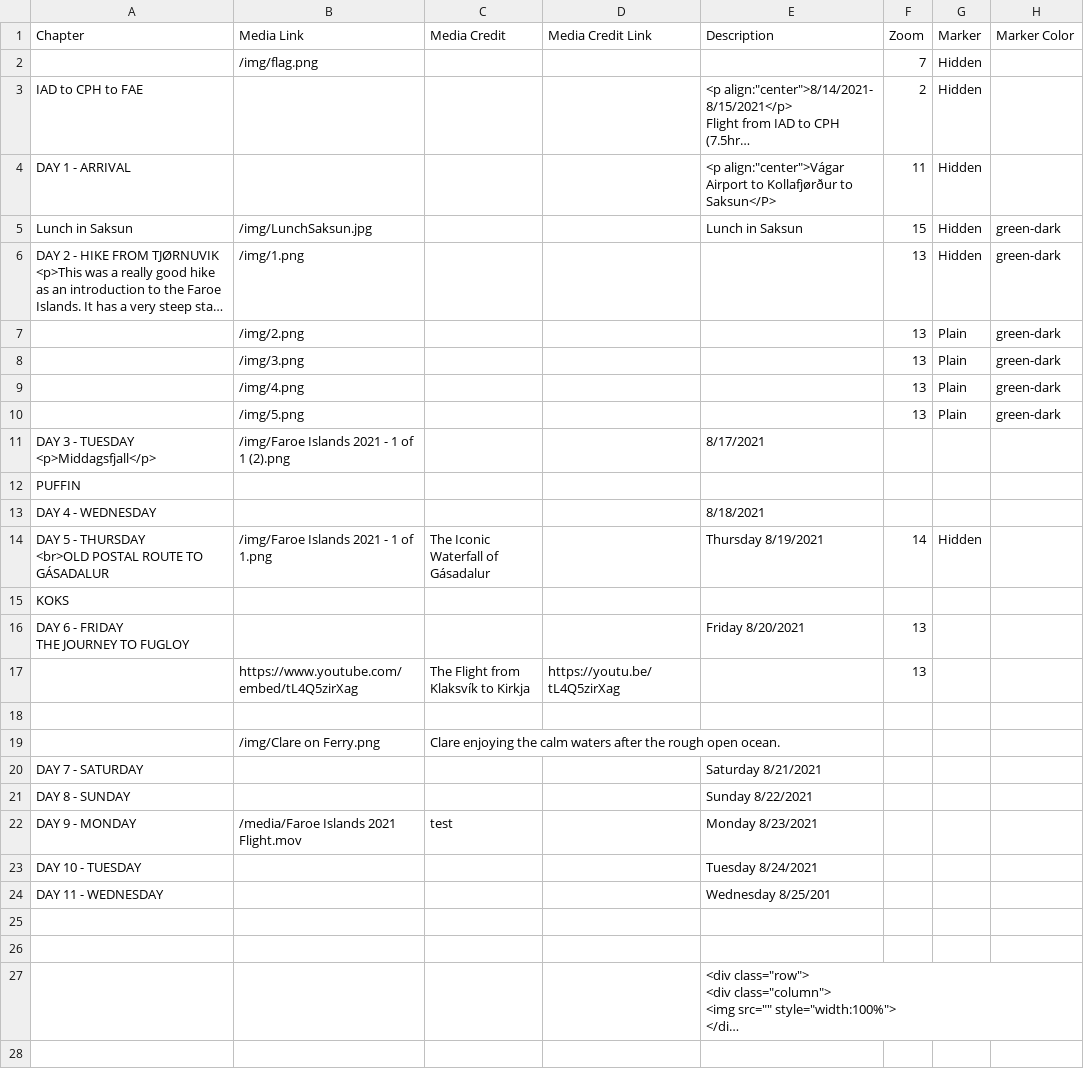
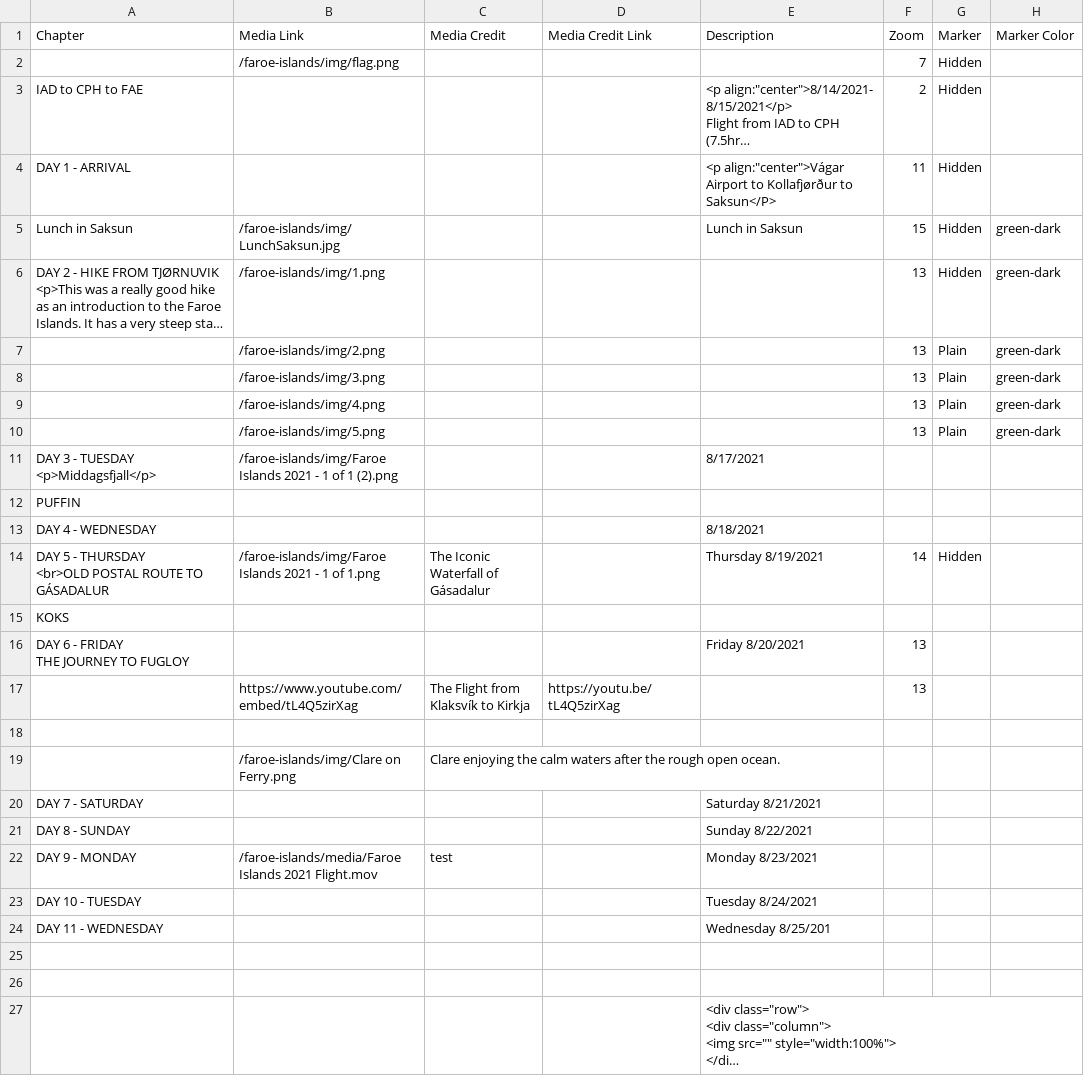
Before and after one commit to Dalbinator/Dalbinator.github.io, a CSV file: faroe-islands/csv/Chapters.csv, drawn as a sheet; only a part is shown; long unchanged cells end in …; the diff names each change by its address in the sheet, - before the commit and + after, or states it on an @@ line.

Commit message:
Update Chapters.csv

```diff
--- a/faroe-islands/csv/Chapters.csv
+++ b/faroe-islands/csv/Chapters.csv
-B2 (Media Link): /img/flag.png
+B2 (Media Link): /faroe-islands/img/flag.png
-B5 (Media Link): /img/LunchSaksun.jpg
+B5 (Media Link): /faroe-islands/img/LunchSaksun.jpg
-B6 (Media Link): /img/1.png
+B6 (Media Link): /faroe-islands/img/1.png
-B7 (Media Link): /img/2.png
+B7 (Media Link): /faroe-islands/img/2.png
-B8 (Media Link): /img/3.png
+B8 (Media Link): /faroe-islands/img/3.png
-B9 (Media Link): /img/4.png
+B9 (Media Link): /faroe-islands/img/4.png
-B10 (Media Link): /img/5.png
+B10 (Media Link): /faroe-islands/img/5.png
-B11 (Media Link): /img/Faroe Islands 2021…
+B11 (Media Link): /faroe-islands/img/Faroe Islands 2021…
-B14 (Media Link): /img/Faroe Islands 2021 - 1 of 1.png
+B14 (Media Link): /faroe-islands/img/Faroe Islands 2021 - 1 of 1.png
-B19 (Media Link): /img/Clare on Ferry.png
+B19 (Media Link): /faroe-islands/img/Clare on Ferry.png
-B22 (Media Link): /media/Faroe Islands 2021 Flight.mov
+B22 (Media Link): /faroe-islands/media/Faroe Islands 2021 Flight.mov
```
